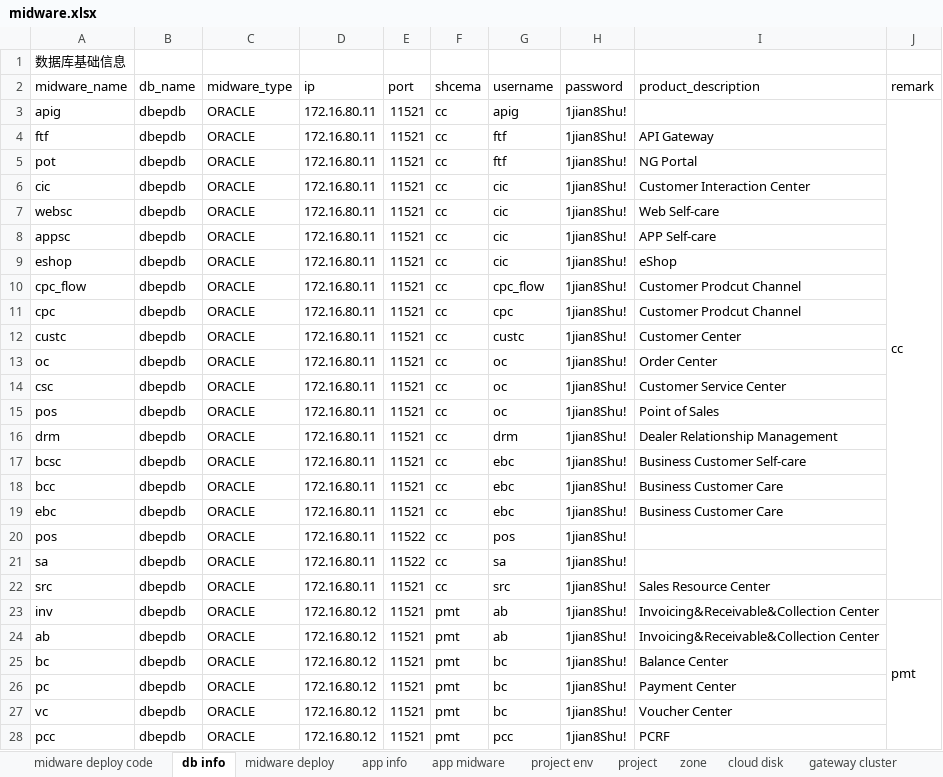
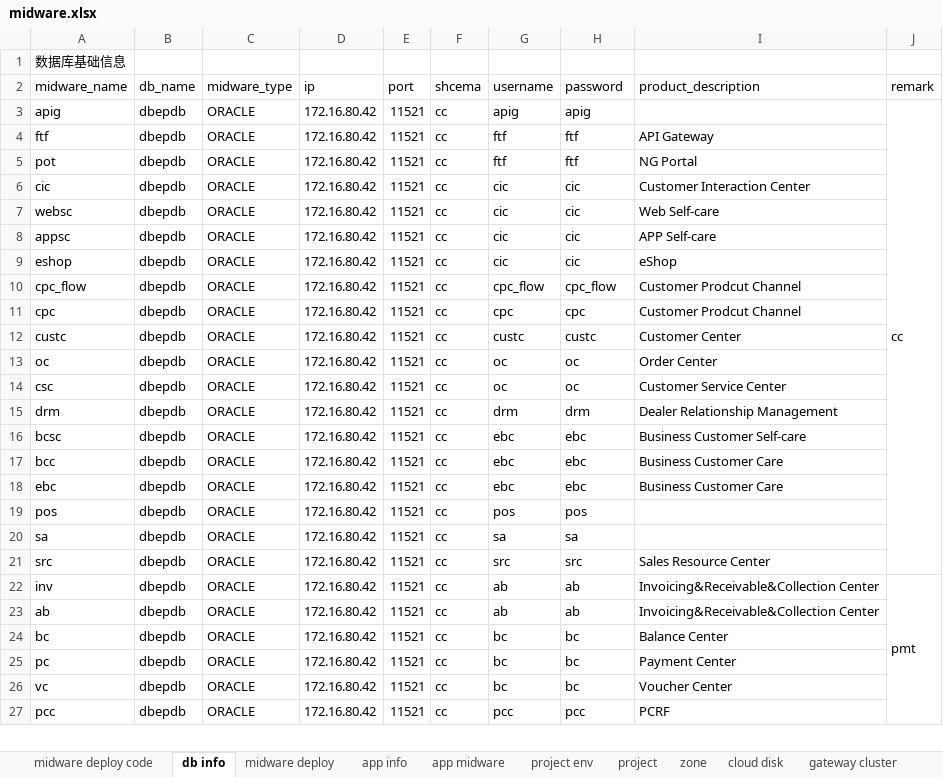
Before and after one commit to wangr0031/mybook, an Excel workbook: attachment/midware.xlsx, sheet db info, drawn as a sheet; only a part is shown; values as stored, in another font and other column widths than the file's, no cell formats; removed rows and columns are numbered as before the commit, all else as after; the diff covers the shown part only; the diff names each change by its address in the sheet, - before the commit and + after, or states it on an @@ line.

```diff
--- a/attachment/midware.xlsx (sheet db info)
+++ b/attachment/midware.xlsx (sheet db info)
-D3:D14 (ip): 172.16.80.11
+D3:D14 (ip): 172.16.80.42
-H3 (password): 1jian8Shu!
+H3 (password): apig
-H4:H5 (password): 1jian8Shu!
+H4:H5 (password): ftf
-H6:H9 (password): 1jian8Shu!
+H6:H9 (password): cic
-H10 (password): 1jian8Shu!
+H10 (password): cpc_flow
-H11 (password): 1jian8Shu!
+H11 (password): cpc
-H12 (password): 1jian8Shu!
+H12 (password): custc
-H13:H14 (password): 1jian8Shu!
+H13:H14 (password): oc
-row 15: pos | dbepdb | ORACLE | 172.16.80.11 | 11521 | cc | oc | 1jian8Shu! | Point of Sales
-D15:D21 (ip): 172.16.80.11
+D15:D21 (ip): 172.16.80.42
-H15 (password): 1jian8Shu!
+H15 (password): drm
-H16:H18 (password): 1jian8Shu!
+H16:H18 (password): ebc
-E19:E20 (port): 11522
+E19:E20 (port): 11521
-H19 (password): 1jian8Shu!
+H19 (password): pos
-H20 (password): 1jian8Shu!
+H20 (password): sa
-H21 (password): 1jian8Shu!
+H21 (password): src
-D22:D27 (ip): 172.16.80.12
+D22:D27 (ip): 172.16.80.42
-F22:F27 (shcema): pmt
+F22:F27 (shcema): cc
-H22:H23 (password): 1jian8Shu!
+H22:H23 (password): ab
-H24:H26 (password): 1jian8Shu!
+H24:H26 (password): bc
-H27 (password): 1jian8Shu!
+H27 (password): pcc
```
Also changed, not shown: 33 edited cells elsewhere in this sheet, sheet app info, sheet app midware, sheet midware deploy, sheet project env, sheet project, sheet zone, 1 more sheet, cell formats.
